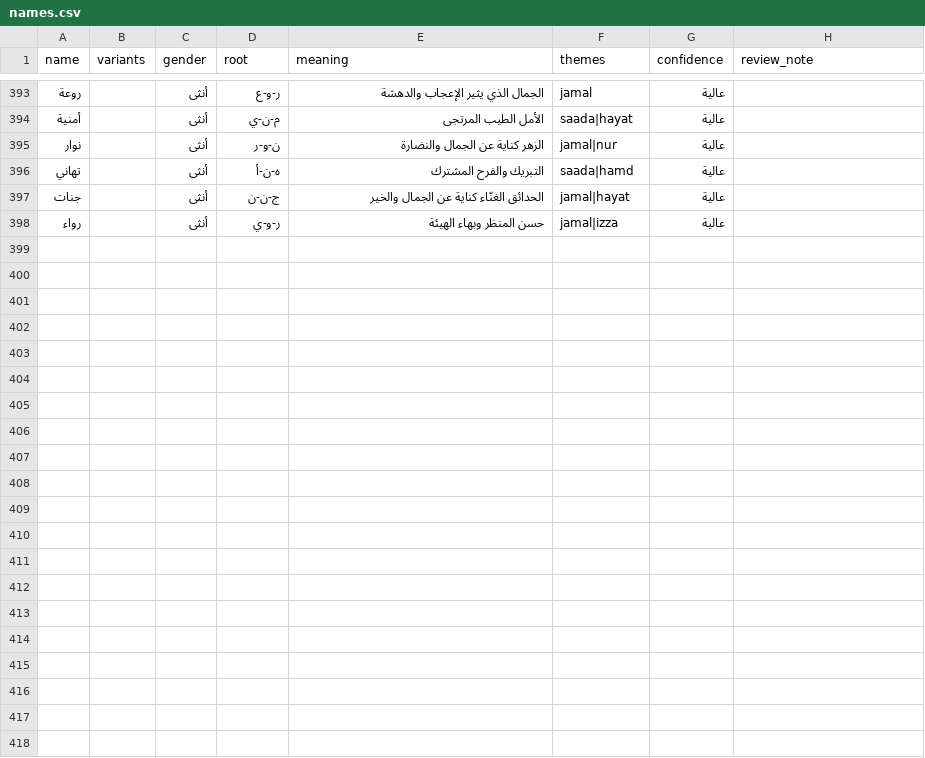
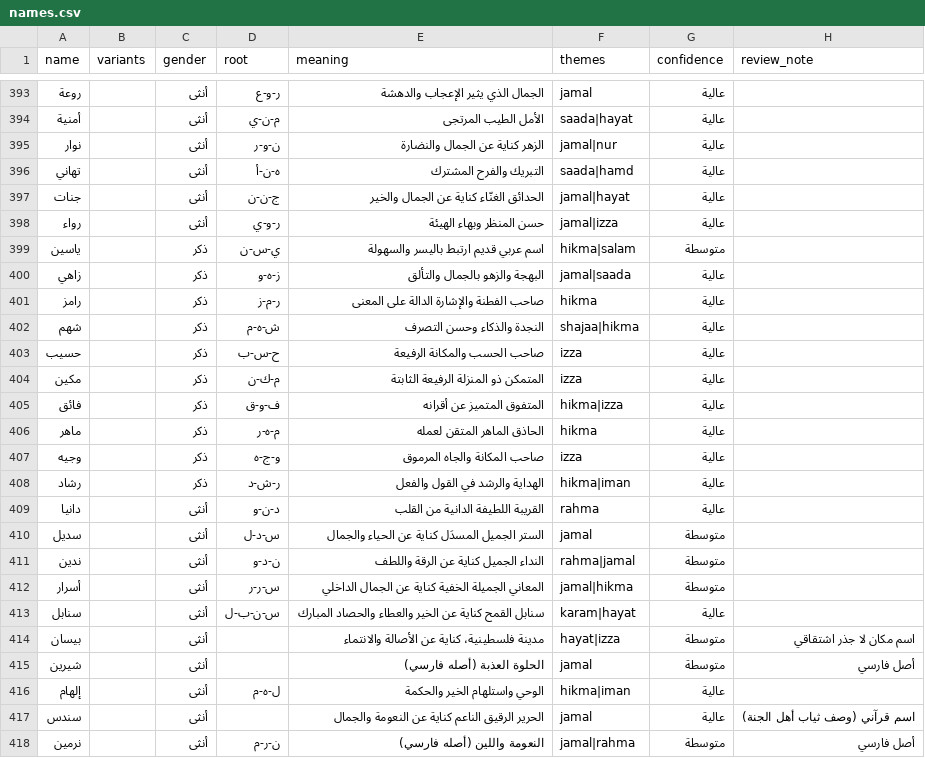
Before and after one commit to AmrShaar13006/dsc-name-quote, a CSV file: data/names.csv, drawn as a sheet; only a part is shown, gaps mark what is left out; the diff names each change by its address in the sheet, - before the commit and + after, or states it on an @@ line.

```diff
--- a/data/names.csv
+++ b/data/names.csv
+row 399: ياسين |  | ذكر | ي-س-ن | اسم عربي قديم ارتبط باليسر والسهولة | hikma|salam | متوسطة
+row 400: زاهي |  | ذكر | ز-ه-و | البهجة والزهو بالجمال والتألق | jamal|saada | عالية
+row 401: رامز |  | ذكر | ر-م-ز | صاحب الفطنة والإشارة الدالة على المعنى | hikma | عالية
+row 402: شهم |  | ذكر | ش-ه-م | النجدة والذكاء وحسن التصرف | shajaa|hikma | عالية
+row 403: حسيب |  | ذكر | ح-س-ب | صاحب الحسب والمكانة الرفيعة | izza | عالية
+row 404: مكين |  | ذكر | م-ك-ن | المتمكن ذو المنزلة الرفيعة الثابتة | izza | عالية
+row 405: فائق |  | ذكر | ف-و-ق | المتفوق المتميز عن أقرانه | hikma|izza | عالية
+row 406: ماهر |  | ذكر | م-ه-ر | الحاذق الماهر المتقن لعمله | hikma | عالية
+row 407: وجيه |  | ذكر | و-ج-ه | صاحب المكانة والجاه المرموق | izza | عالية
+row 408: رشاد |  | ذكر | ر-ش-د | الهداية والرشد في القول والفعل | hikma|iman | عالية
+row 409: دانيا |  | أنثى | د-ن-و | القريبة اللطيفة الدانية من القلب | rahma | عالية
+row 410: سديل |  | أنثى | س-د-ل | الستر الجميل المسدَل كناية عن الحياء والجمال | jamal | متوسطة
+row 411: ندين |  | أنثى | ن-د-و | النداء الجميل كناية عن الرقة واللطف | rahma|jamal | متوسطة
+row 412: أسرار |  | أنثى | س-ر-ر | المعاني الجميلة الخفية كناية عن الجمال الداخلي | jamal|hikma | متوسطة
+row 413: سنابل |  | أنثى | س-ن-ب-ل | سنابل القمح كناية عن الخير والعطاء والحصاد المبارك | karam|hayat | عالية
+row 414: بيسان |  | أنثى |  | مدينة فلسطينية، كناية عن الأصالة والانتماء | hayat|izza | متوسطة | اسم مكان لا جذر اشتقاقي
+row 415: شيرين |  | أنثى |  | الحلوة العذبة (أصله فارسي) | jamal | متوسطة | أصل فارسي
+row 416: إلهام |  | أنثى | ل-ه-م | الوحي واستلهام الخير والحكمة | hikma|iman | عالية
+row 417: سندس |  | أنثى |  | الحرير الرقيق الناعم كناية عن النعومة والجمال | jamal | عالية | اسم قرآني (وصف ثياب أهل الجنة)
+row 418: نرمين |  | أنثى | ن-ر-م | النعومة واللين (أصله فارسي) | jamal|rahma | متوسطة | أصل فارسي
```
